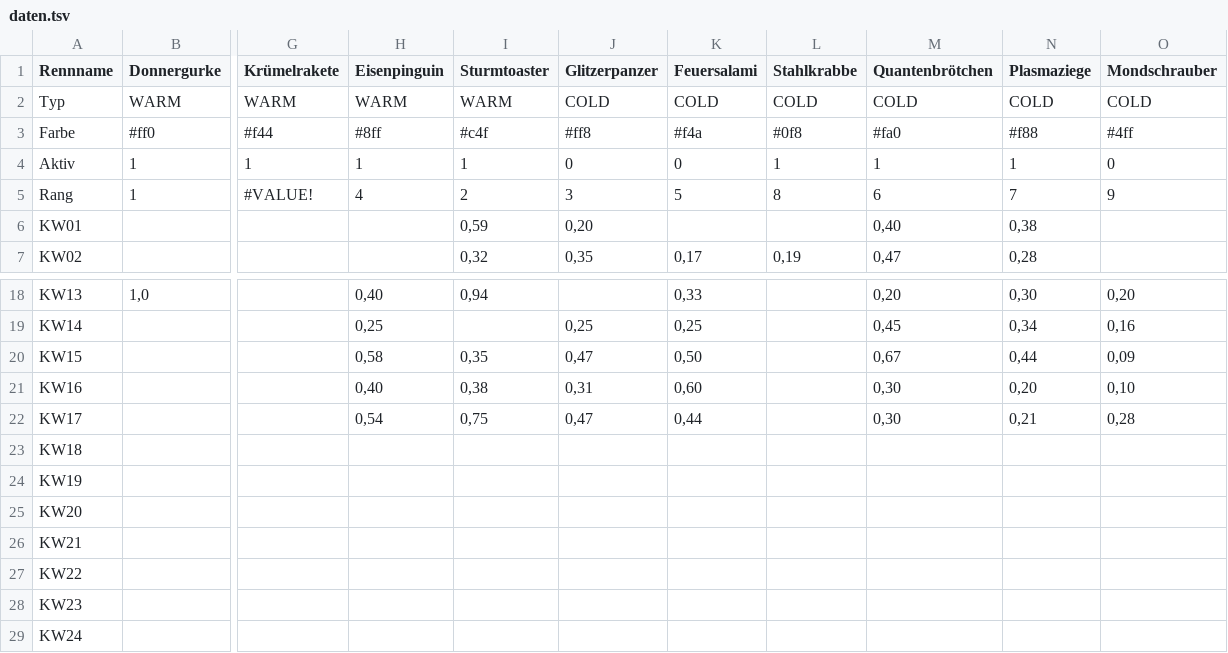
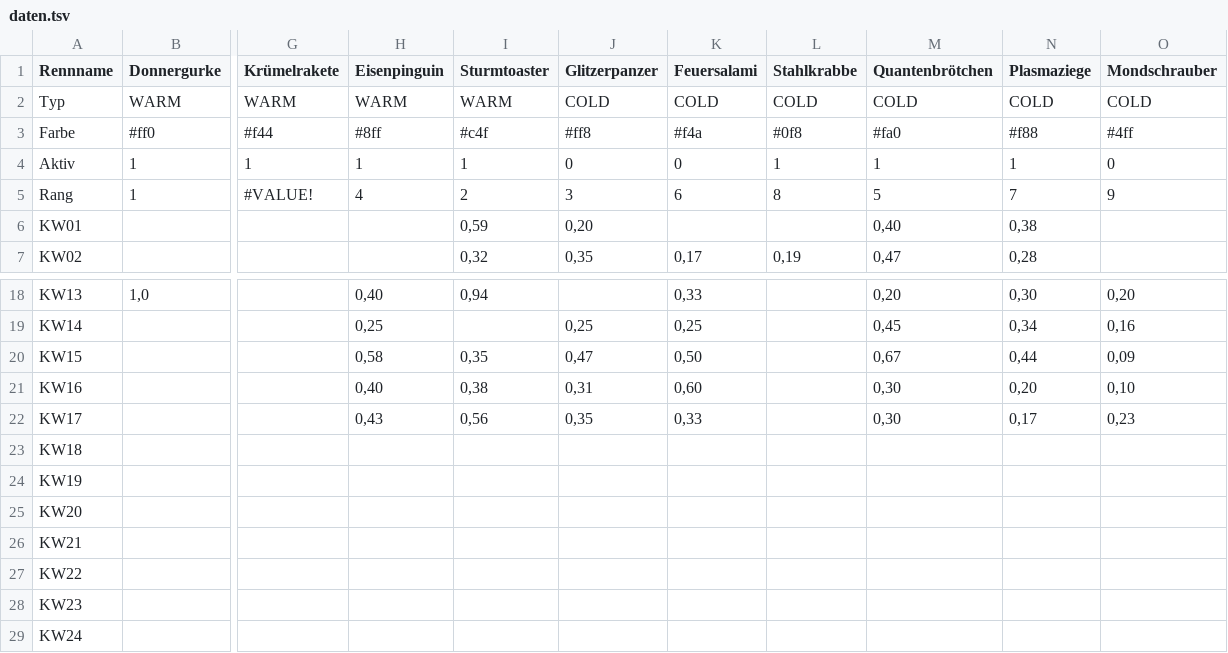
Before and after one commit to christianknoll-create/sdr, a TSV file: daten.tsv, drawn as a sheet; only a part is shown, gaps mark what is left out; the diff names each change by its address in the sheet, - before the commit and + after, or states it on an @@ line.

```diff
--- a/daten.tsv
+++ b/daten.tsv
-K5 (Feuersalami): 5
+K5 (Feuersalami): 6
-M5 (Quantenbrötchen): 6
+M5 (Quantenbrötchen): 5
-H22 (Eisenpinguin): 0,54
+H22 (Eisenpinguin): 0,43
-I22 (Sturmtoaster): 0,75
+I22 (Sturmtoaster): 0,56
-J22 (Glitzerpanzer): 0,47
+J22 (Glitzerpanzer): 0,35
-K22 (Feuersalami): 0,44
+K22 (Feuersalami): 0,33
-N22 (Plasmaziege): 0,21
+N22 (Plasmaziege): 0,17
-O22 (Mondschrauber): 0,28
+O22 (Mondschrauber): 0,23
```
Also changed, not shown: 1 other file.
